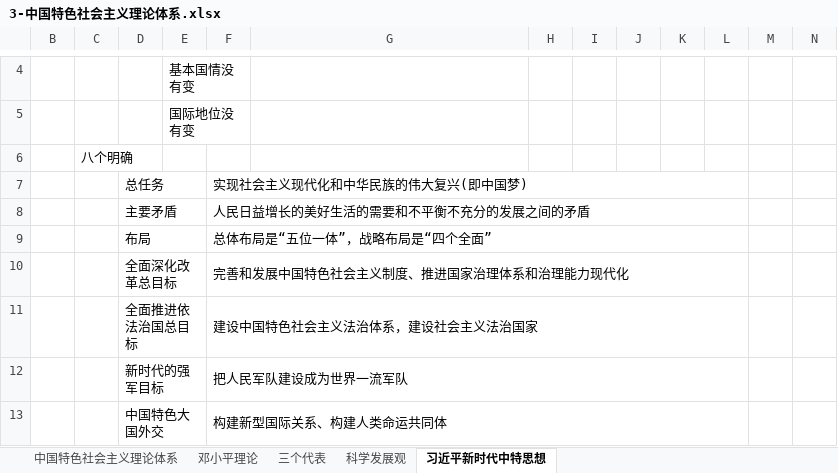
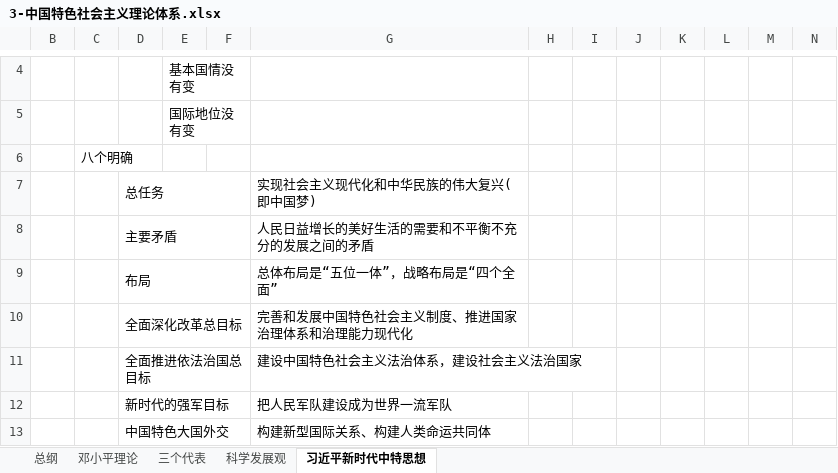
Before and after one commit to flancklin/ks, an Excel workbook: sydw/2020上/考点/3-中国特色社会主义理论体系.xlsx, sheet 习近平新时代中特思想, drawn as a sheet; only a part is shown, gaps mark what is left out; values as stored, in another font and other column widths than the file's, no cell formats; removed rows and columns are numbered as before the commit, all else as after; rows hold the shown columns only; the diff covers the shown part only; the diff names each change by its address in the sheet, - before the commit and + after, or states it on an @@ line.

```diff
--- a/sydw/2020上/考点/3-中国特色社会主义理论体系.xlsx (sheet 习近平新时代中特思想)
+++ b/sydw/2020上/考点/3-中国特色社会主义理论体系.xlsx (sheet 习近平新时代中特思想)
-sheet tab: 中国特色社会主义理论体系
+sheet tab: 总纲
-D7:E7 merged
+D7:F7 merged
-F7: 实现社会主义现代化和中华民族的伟大复兴(即中国梦)
+F7: (empty)
-F7:L7 merged
-G7: (empty)
+G7: 实现社会主义现代化和中华民族的伟大复兴(即中国梦)
-D8:E8 merged
+D8:F8 merged
-F8: 人民日益增长的美好生活的需要和不平衡不充分的发展之间的矛盾
+F8: (empty)
-F8:L8 merged
-G8: (empty)
+G8: 人民日益增长的美好生活的需要和不平衡不充分的发展之间的矛盾
-D9:E9 merged
+D9:F9 merged
-F9: 总体布局是“五位一体”，战略布局是“四个全面”
+F9: (empty)
-F9:L9 merged
-G9: (empty)
+G9: 总体布局是“五位一体”，战略布局是“四个全面”
-D10:E10 merged
+D10:F10 merged
-F10: 完善和发展中国特色社会主义制度、推进国家治理体系和治理能力现代化
+F10: (empty)
-F10:L10 merged
-G10: (empty)
+G10: 完善和发展中国特色社会主义制度、推进国家治理体系和治理能力现代化
-row 11:  |  | 全面推进依法治国总目标 |  | 建设中国特色社会主义法治体系，建设社会主义法治国家
+row 11:  |  | 全面推进依法治国总目标 |  |  | 建设中国特色社会主义法治体系，建设社会主义法治国家
-D12:E12 merged
+D12:F12 merged
-F12: 把人民军队建设成为世界一流军队
+F12: (empty)
-F12:L12 merged
-G12: (empty)
+G12: 把人民军队建设成为世界一流军队
-D13:E13 merged
+D13:F13 merged
-F13: 构建新型国际关系、构建人类命运共同体
+F13: (empty)
-F13:L13 merged
-G13: (empty)
+G13: 构建新型国际关系、构建人类命运共同体
```
Also changed, not shown: 9 edited cells and merged cells elsewhere in this sheet, sheet 总纲, sheet 邓小平理论, sheet 三个代表, sheet 科学发展观, cell formats.
